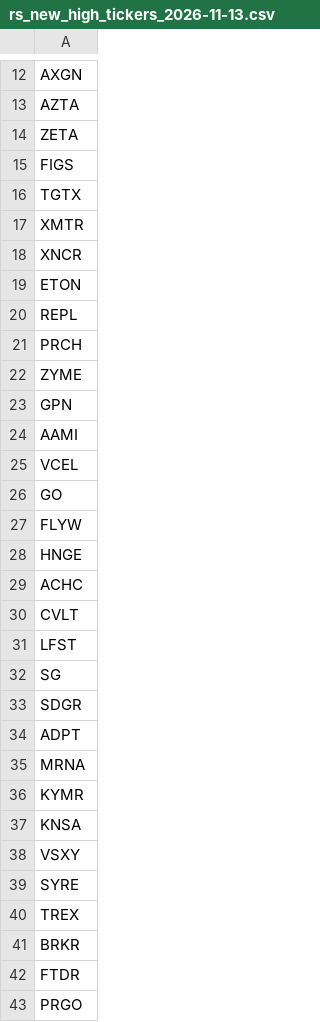
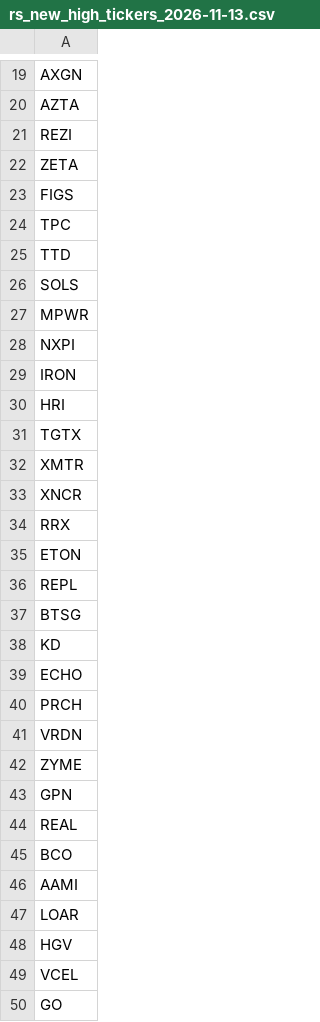
Before and after one commit to chinar-amrutkar/market-leaders, a CSV file: outputs/history/rs_new_high_tickers_2026-11-13.csv, drawn as a sheet; only a part is shown, gaps mark what is left out; the shorter side is filled out with more unchanged rows; the diff covers the shown part only; the diff names each change by its address in the sheet, - before the commit and + after, or states it on an @@ line.

```diff
--- a/outputs/history/rs_new_high_tickers_2026-11-13.csv
+++ b/outputs/history/rs_new_high_tickers_2026-11-13.csv
+row 21: REZI
+row 24: TPC
+row 25: TTD
+row 26: SOLS
+row 27: MPWR
+row 28: NXPI
+row 29: IRON
+row 30: HRI
+row 34: RRX
+row 37: BTSG
+row 38: KD
+row 39: ECHO
+row 41: VRDN
+row 44: REAL
+row 45: BCO
+row 47: LOAR
+row 48: HGV
```
Also changed, not shown: 76 added rows elsewhere in this file, outputs/rs_new_high_tickers.csv, 2 other files.
